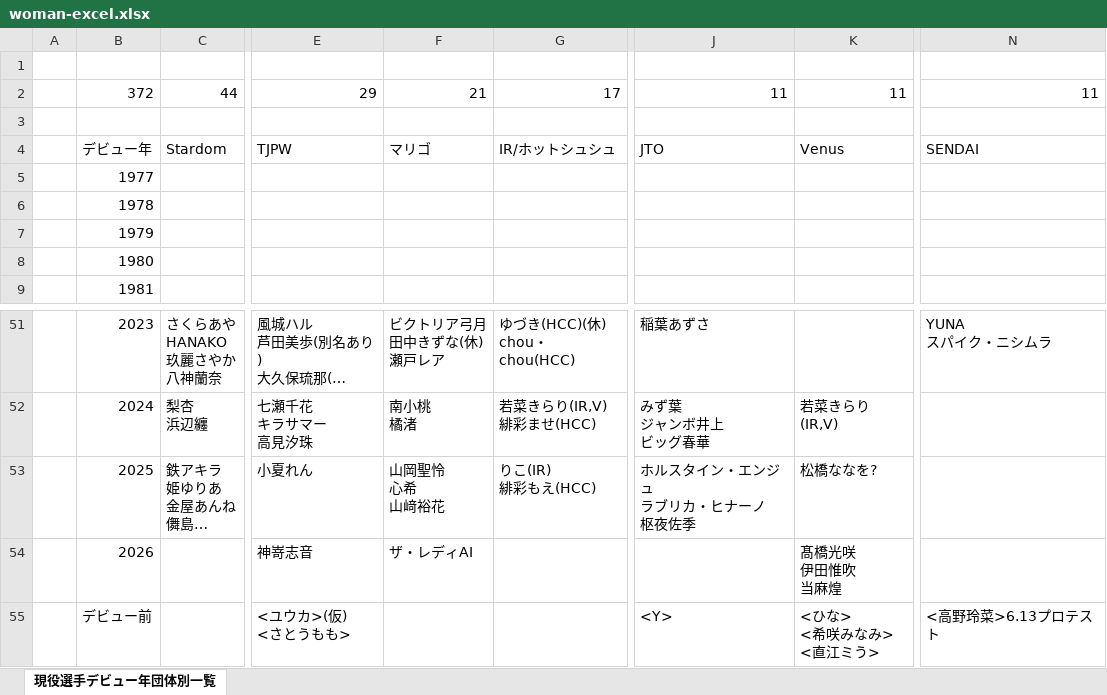
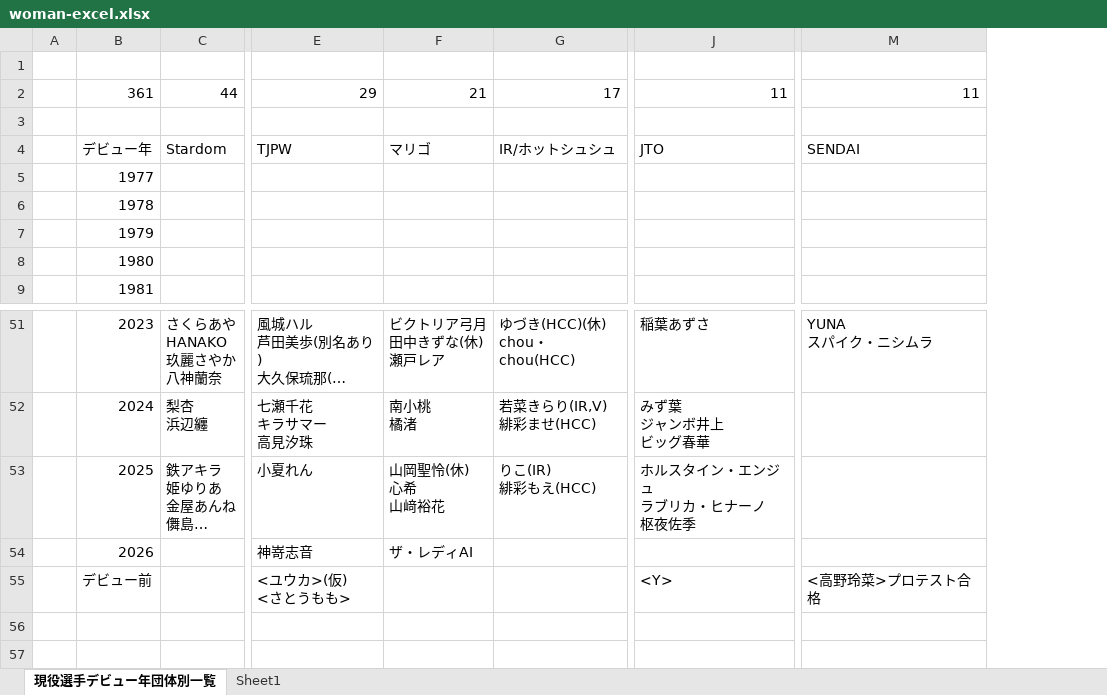
Before and after one commit to nakawankuma/joshi_wrestling_data, an Excel workbook: woman-excel.xlsx, sheet 現役選手デビュー年団体別一覧, drawn as a sheet; only a part is shown, gaps mark what is left out; long unchanged cells end in …; values as stored, in another font and other column widths than the file's, no borders; table styles not drawn; removed rows and columns are numbered as before the commit, all else as after; ↵ is a line break in a cell; the diff names each change by its address in the sheet, - before the commit and + after, or states it on an @@ line.

```diff
--- a/woman-excel.xlsx (sheet 現役選手デビュー年団体別一覧)
+++ b/woman-excel.xlsx (sheet 現役選手デビュー年団体別一覧)
+sheet tab: Sheet1
-column K, rows 2-4: 11 |  | Venus; rows 52-55: 若菜きらり(IR,V) | 松橋ななを? | 髙橋光咲 ↵ 伊田惟吹 ↵ 当麻煌 | <ひな> ↵ <希咲みなみ> ↵ <直江ミう>
-B2: 372
+B2: 361
-F53: 山岡聖怜 ↵ 心希 ↵ 山﨑裕花
+F53: 山岡聖怜(休) ↵ 心希 ↵ 山﨑裕花
-M55: <高野玲菜>6.13プロテスト
+M55: <高野玲菜>プロテスト合格
```
Also changed, not shown: formulas that keep their value, 1 other file.
